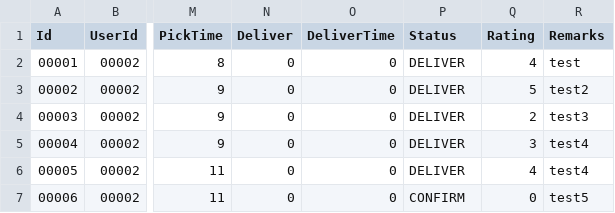
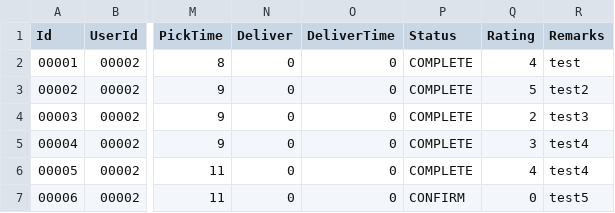
Before and after one commit to sujeewafed/F23_3175_G3_BubbleWash, a CSV file: app/src/main/res/raw/bookings.csv, drawn as a sheet; only a part is shown, gaps mark what is left out; the diff names each change by its address in the sheet, - before the commit and + after, or states it on an @@ line.

```diff
--- a/app/src/main/res/raw/bookings.csv
+++ b/app/src/main/res/raw/bookings.csv
-P2:P6 (Status): DELIVER
+P2:P6 (Status): COMPLETE
```
Also changed, not shown: 2 other files.
